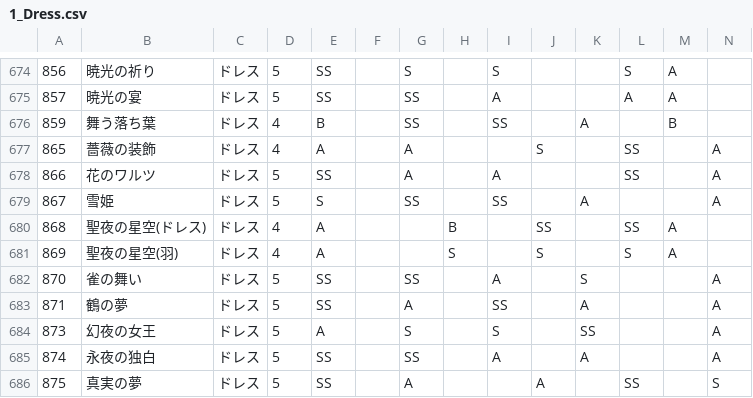
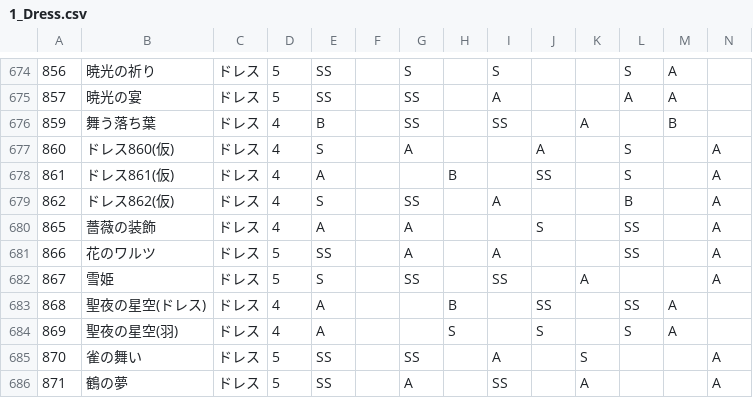
Before and after one commit to ShTair/MiracleNikkiData, a CSV file: Items/1_Dress.csv, drawn as a sheet; only a part is shown, gaps mark what is left out; the shorter side is filled out with more unchanged rows; rows hold the shown columns only; the diff names each change by its address in the sheet, - before the commit and + after, or states it on an @@ line.

```diff
--- a/Items/1_Dress.csv
+++ b/Items/1_Dress.csv
+row 677: 860 | ドレス860(仮) | ドレス | 4 | S |  | A |  |  | A |  | S |  | A
+row 678: 861 | ドレス861(仮) | ドレス | 4 | A |  |  | B |  | SS |  | S |  | A
+row 679: 862 | ドレス862(仮) | ドレス | 4 | S |  | SS |  | A |  |  | B |  | A
```
Also changed, not shown: Items/0_Hairstyle.csv, Items/3_Tops.csv, 5 other files.
